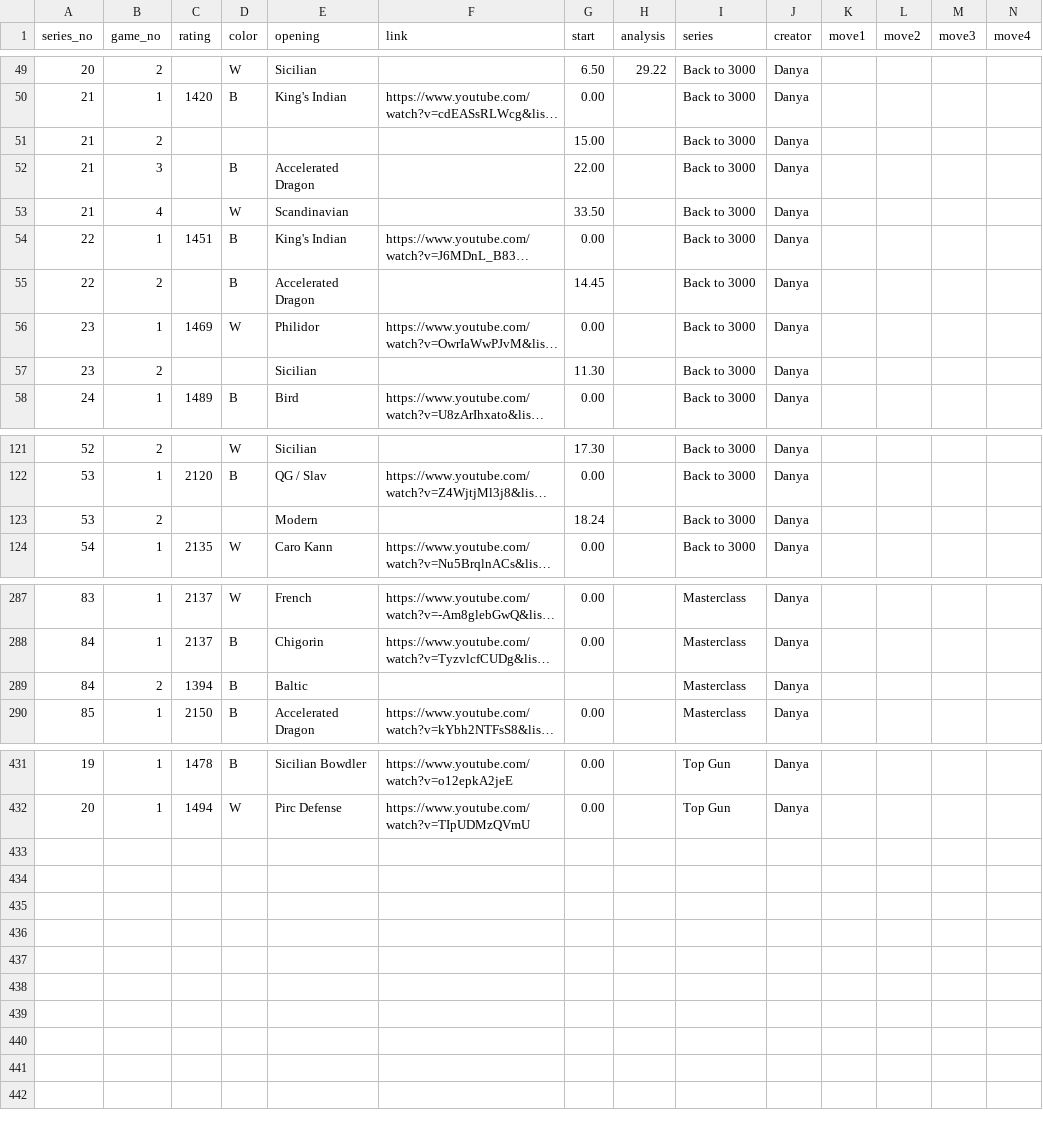
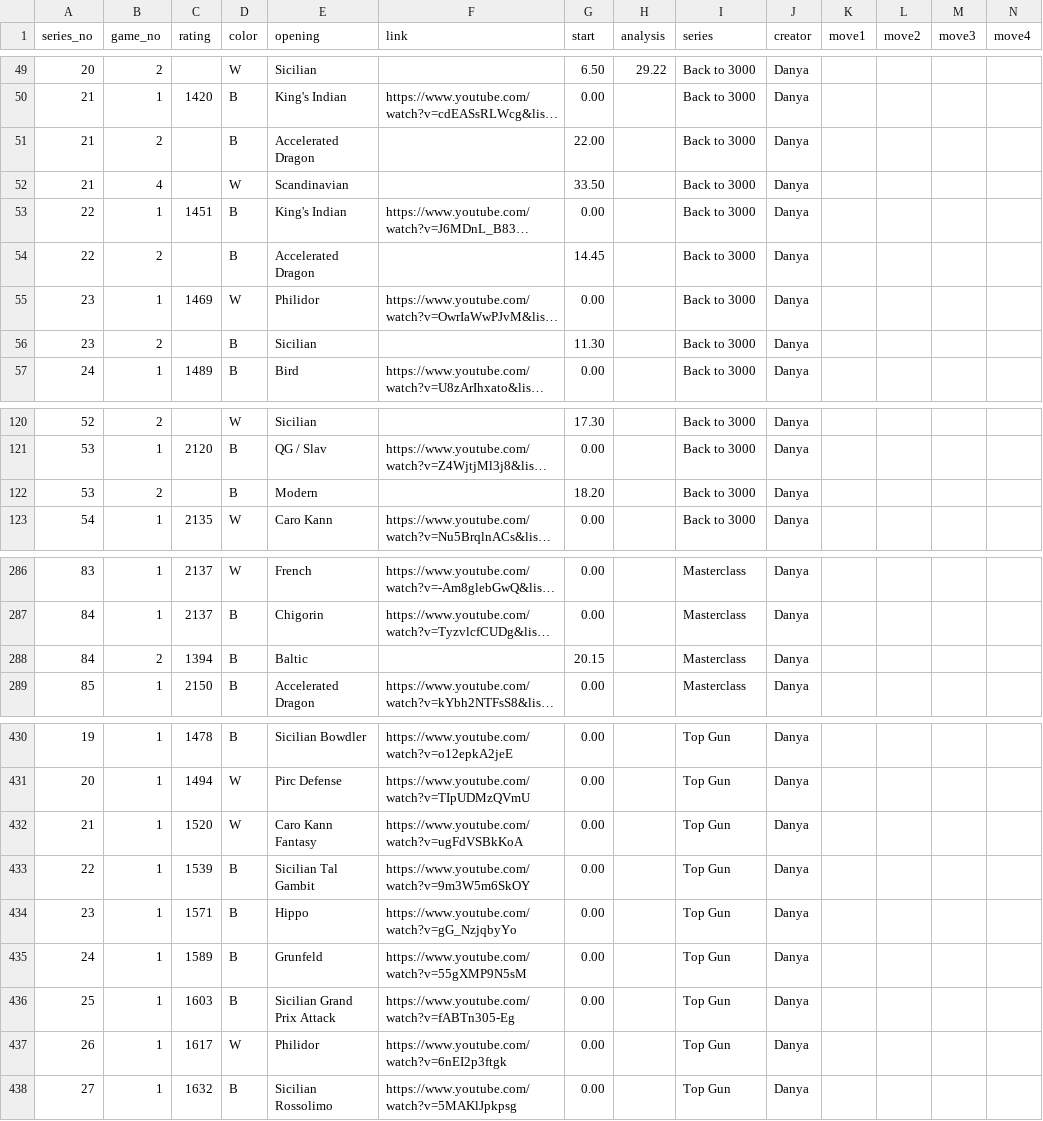
Before and after one commit to ookinizay/ookinizay.github.io, a CSV file: danya.csv, drawn as a sheet; only a part is shown, gaps mark what is left out; long unchanged cells end in …; removed rows and columns are numbered as before the commit, all else as after; the diff covers the shown part only; the diff names each change by its address in the sheet, - before the commit and + after, or states it on an @@ line.

Commit message:
updates games

```diff
--- a/danya.csv
+++ b/danya.csv
-row 51: 21 | 2 |  |  |  |  | 15.00 |  | Back to 3000 | Danya
-B51 (game_no): 3
+B51 (game_no): 2
-D56 (color): (empty)
+D56 (color): B
-D122 (color): (empty)
+D122 (color): B
-G122 (start): 18.24
+G122 (start): 18.20
-G288 (start): (empty)
+G288 (start): 20.15
+row 432: 21 | 1 | 1520 | W | Caro Kann Fantasy | https://www.youtube.com/watch?v=ugFdVSBkKoA | 0.00 |  | Top Gun | Danya
+row 433: 22 | 1 | 1539 | B | Sicilian Tal Gambit | https://www.youtube.com/watch?v=9m3W5m6SkOY | 0.00 |  | Top Gun | Danya
+row 434: 23 | 1 | 1571 | B | Hippo | https://www.youtube.com/watch?v=gG_NzjqbyYo | 0.00 |  | Top Gun | Danya
+row 435: 24 | 1 | 1589 | B | Grunfeld | https://www.youtube.com/watch?v=55gXMP9N5sM | 0.00 |  | Top Gun | Danya
+row 436: 25 | 1 | 1603 | B | Sicilian Grand Prix Attack | https://www.youtube.com/watch?v=fABTn305-Eg | 0.00 |  | Top Gun | Danya
+row 437: 26 | 1 | 1617 | W | Philidor | https://www.youtube.com/watch?v=6nEI2p3ftgk | 0.00 |  | Top Gun | Danya
+row 438: 27 | 1 | 1632 | B | Sicilian Rossolimo | https://www.youtube.com/watch?v=5MAKlJpkpsg | 0.00 |  | Top Gun | Danya
```
Also changed, not shown: 8 edited cells elsewhere in this file.
